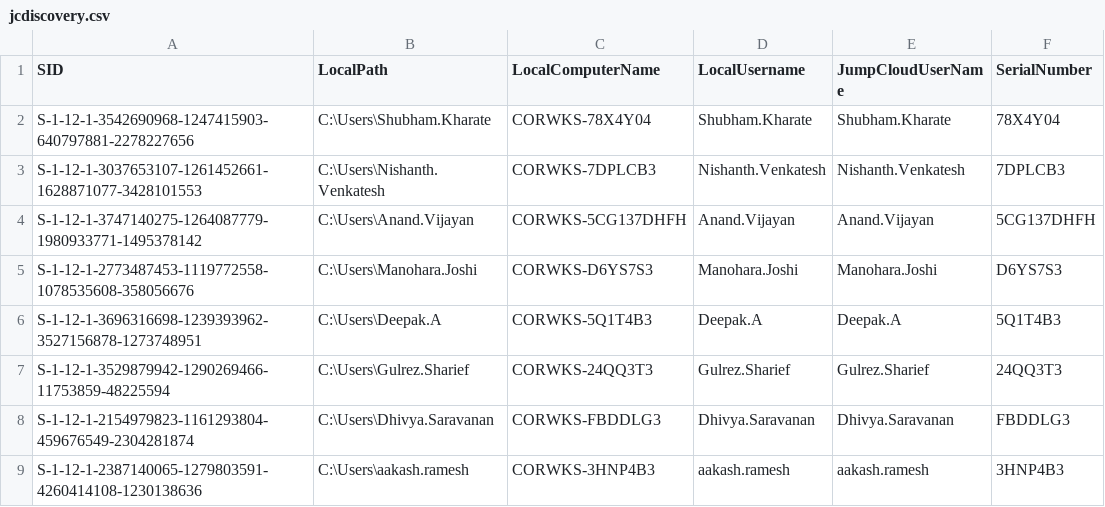
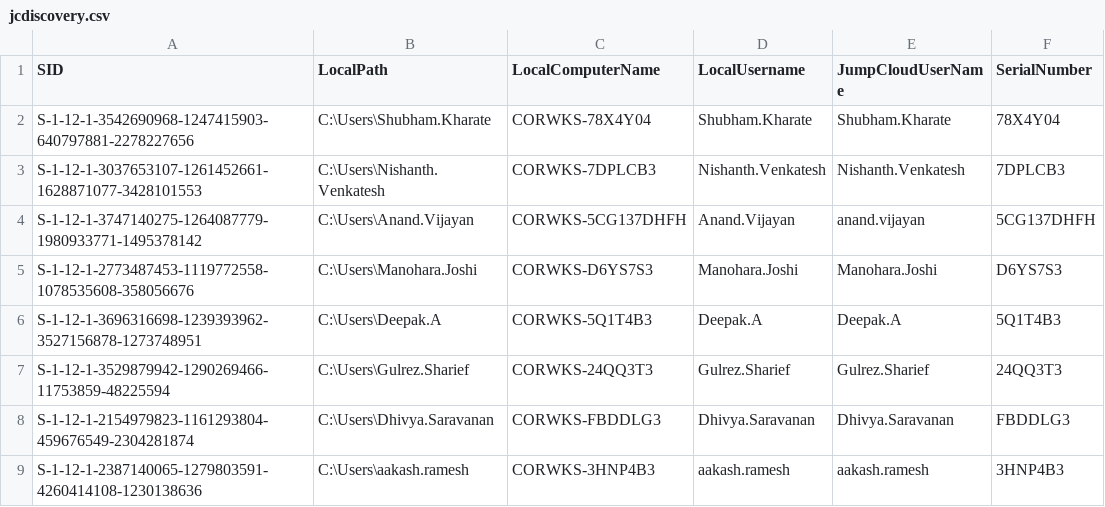
Before and after one commit to nikhil-syngience/Jumpcloud-ADMU-Discovery, a CSV file: jcdiscovery.csv, drawn as a sheet.

Commit message:
Update jcdiscovery.csv

```diff
--- a/jcdiscovery.csv
+++ b/jcdiscovery.csv
@@ -3,3 +3,3 @@
 "S-1-12-1-3037653107-1261452661-1628871077-3428101553","C:\Users\Nishanth.Venkatesh","CORWKS-7DPLCB3","Nishanth.Venkatesh","Nishanth.Venkatesh","7DPLCB3"
-"S-1-12-1-3747140275-1264087779-1980933771-1495378142","C:\Users\Anand.Vijayan","CORWKS-5CG137DHFH","Anand.Vijayan","Anand.Vijayan","5CG137DHFH"
+"S-1-12-1-3747140275-1264087779-1980933771-1495378142","C:\Users\Anand.Vijayan","CORWKS-5CG137DHFH","Anand.Vijayan","anand.vijayan","5CG137DHFH"
 "S-1-12-1-2773487453-1119772558-1078535608-358056676","C:\Users\Manohara.Joshi","CORWKS-D6YS7S3","Manohara.Joshi","Manohara.Joshi","D6YS7S3"
```
